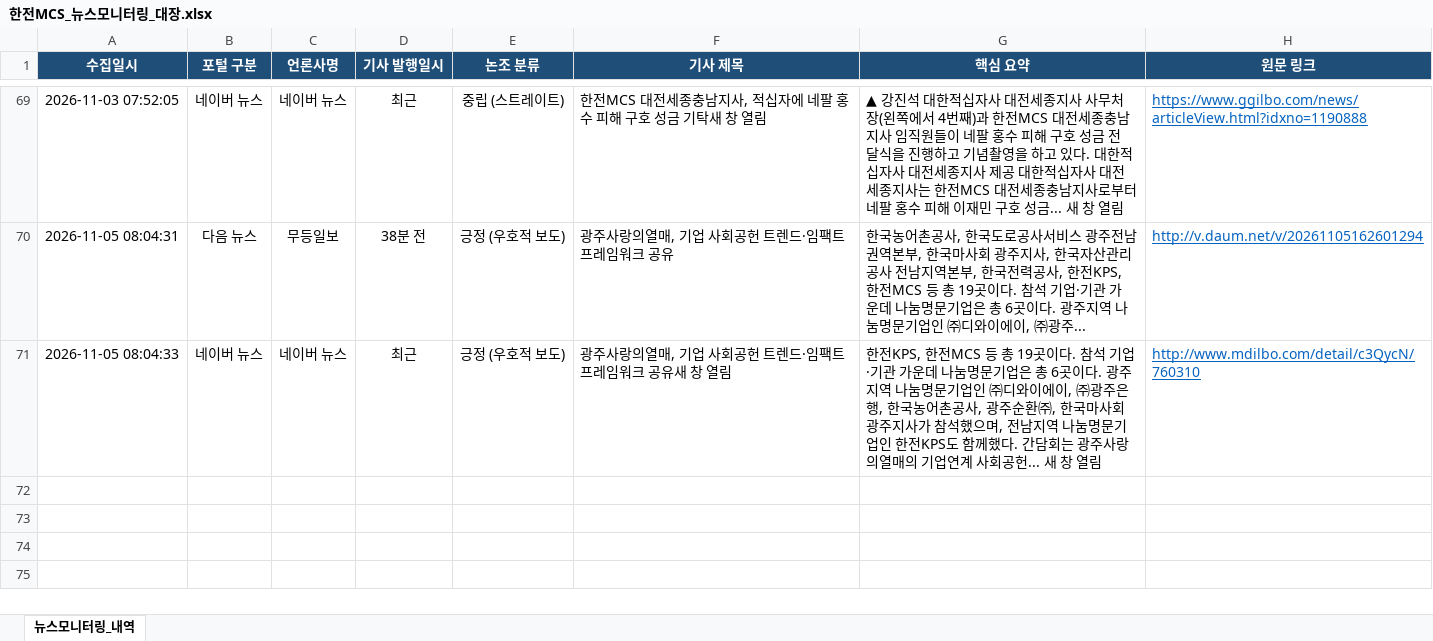
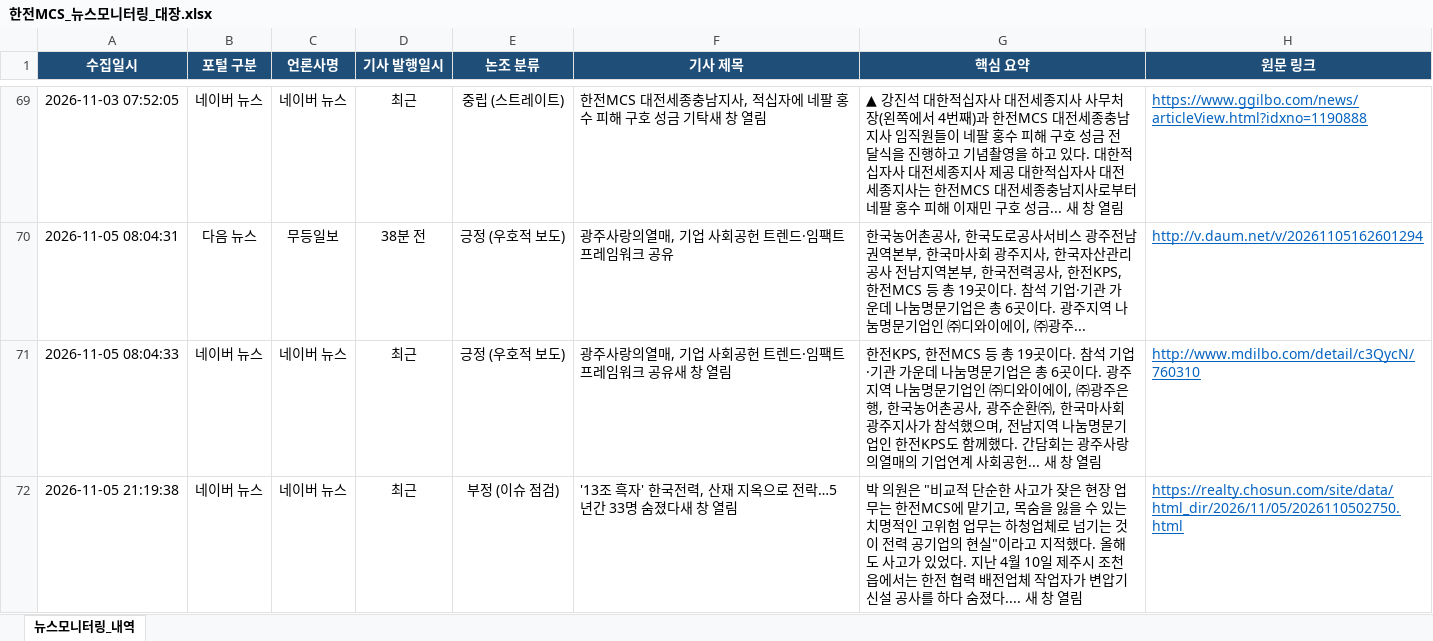
Before and after one commit to jjeonceo1-glitch/kepco-mcs-news, an Excel workbook: 한전MCS_뉴스모니터링_대장.xlsx, sheet 뉴스모니터링_내역, drawn as a sheet; only a part is shown, gaps mark what is left out; values as stored, in another font and other column widths than the file's, no borders; the diff names each change by its address in the sheet, - before the commit and + after, or states it on an @@ line.

```diff
--- a/한전MCS_뉴스모니터링_대장.xlsx (sheet 뉴스모니터링_내역)
+++ b/한전MCS_뉴스모니터링_대장.xlsx (sheet 뉴스모니터링_내역)
+row 72: 2026-11-05 21:19:38 | 네이버 뉴스 | 네이버 뉴스 | 최근 | 부정 (이슈 점검) | '13조 흑자' 한국전력, 산재 지옥으로 전락…5년간 33명 숨졌다새 창 열림 | 박 의원은 "비교적 단순한 사고가 잦은 현장 업무는 한전MCS에 맡기고, 목숨을 잃을 수 있는 치명적인 고위험 업무는 하청업체로 넘기는 것이 전력 공기업의 현실"이라고 지적했다. 올해도 사고가 있었다. 지난 4월 10일 제주시 조천읍에서는 한전 협력 배전업체 작업자가 변압기 신설 공사를 하다 숨졌다.... 새 창 열림 | https://realty.chosun.com/site/data/html_dir/2026/11/05/2026110502750.html
```
Also changed, not shown: 1 other file.
